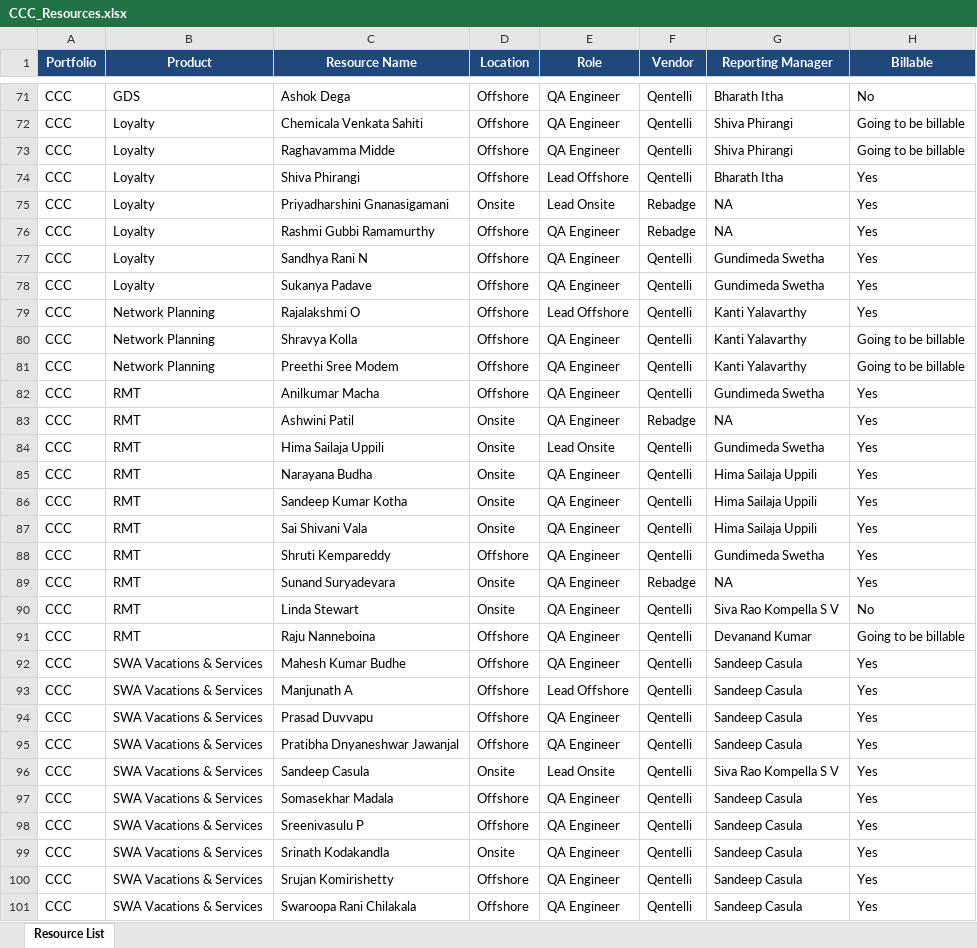
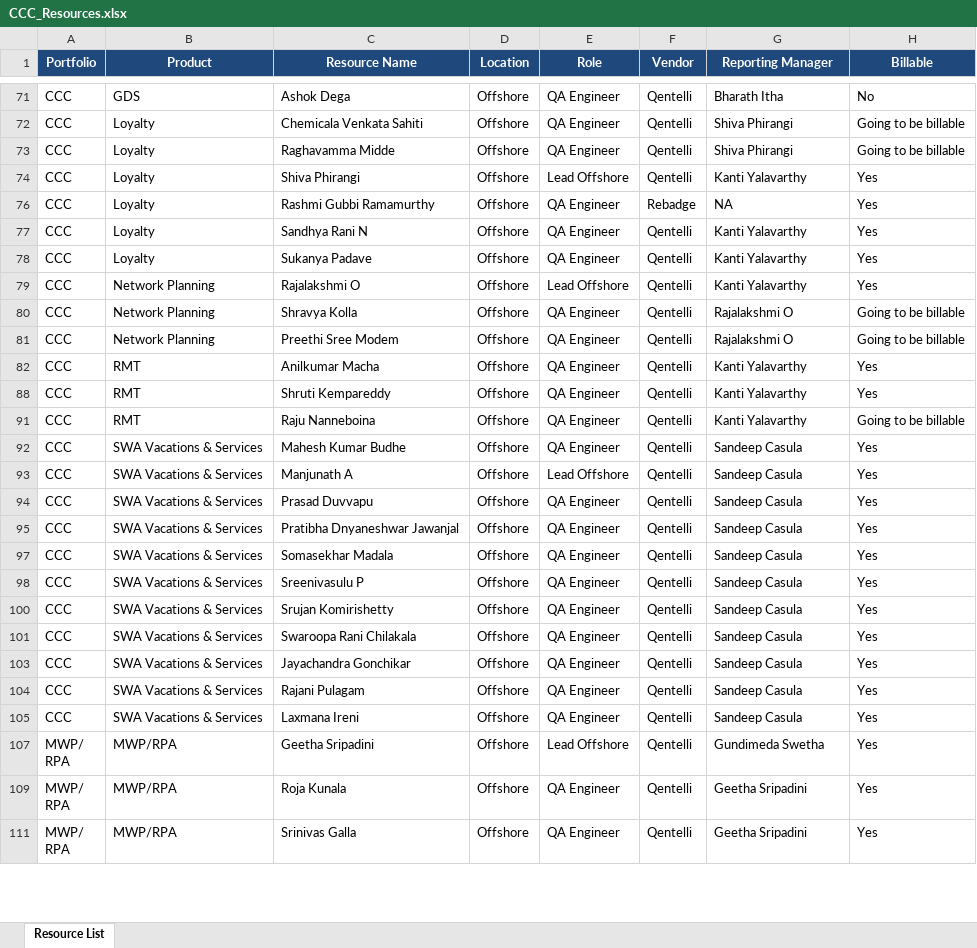
Before and after one commit to Qentelli-Design/SWA, an Excel workbook: CCC_Resources.xlsx, sheet Resource List, drawn as a sheet; only a part is shown, gaps mark what is left out; the shorter side is filled out with more unchanged rows; values as stored, in another font and other column widths than the file's, no borders; conditional formats not drawn; removed rows and columns are numbered as before the commit, all else as after; the diff covers the shown part only; the diff names each change by its address in the sheet, - before the commit and + after, or states it on an @@ line.

```diff
--- a/CCC_Resources.xlsx (sheet Resource List)
+++ b/CCC_Resources.xlsx (sheet Resource List)
-G74 (Reporting Manager): Bharath Itha
+G74 (Reporting Manager): Kanti Yalavarthy
@@ row 75 hidden: CCC | Loyalty | Priyadharshini Gnanasigamani | Onsite | Lead Onsite | Rebadge | NA | Yes @@
-G77:G78 (Reporting Manager): Gundimeda Swetha
+G77:G78 (Reporting Manager): Kanti Yalavarthy
-G80:G81 (Reporting Manager): Kanti Yalavarthy
+G80:G81 (Reporting Manager): Rajalakshmi O
-G82 (Reporting Manager): Gundimeda Swetha
+G82 (Reporting Manager): Kanti Yalavarthy
@@ row 83 hidden: CCC | RMT | Ashwini Patil | Onsite | QA Engineer | Rebadge | NA | Yes @@
@@ row 84 hidden: CCC | RMT | Hima Sailaja Uppili | Onsite | Lead Onsite | Qentelli | Gundimeda Swetha | Yes @@
@@ row 85 hidden: CCC | RMT | Narayana Budha | Onsite | QA Engineer | Qentelli | Hima Sailaja Uppili | Yes @@
@@ row 86 hidden: CCC | RMT | Sandeep Kumar Kotha | Onsite | QA Engineer | Qentelli | Hima Sailaja Uppili | Yes @@
@@ row 87 hidden: CCC | RMT | Sai Shivani Vala | Onsite | QA Engineer | Qentelli | Hima Sailaja Uppili | Yes @@
-G88 (Reporting Manager): Gundimeda Swetha
+G88 (Reporting Manager): Kanti Yalavarthy
@@ row 89 hidden: CCC | RMT | Sunand Suryadevara | Onsite | QA Engineer | Rebadge | NA | Yes @@
@@ row 90 hidden: CCC | RMT | Linda Stewart | Onsite | QA Engineer | Qentelli | Siva Rao Kompella S V | No @@
-G91 (Reporting Manager): Devanand Kumar
+G91 (Reporting Manager): Kanti Yalavarthy
@@ row 96 hidden: CCC | SWA Vacations & Services | Sandeep Casula | Onsite | Lead Onsite | Qentelli | Siva Rao Kompella S V | Yes @@
@@ row 99 hidden: CCC | SWA Vacations & Services | Srinath Kodakandla | Onsite | QA Engineer | Qentelli | Sandeep Casula | Yes @@
```
Also changed, not shown: 1 added row, 1 removed row, 34 hidden or unhidden rows and 7 edited cells elsewhere in this sheet, 5 other files.
